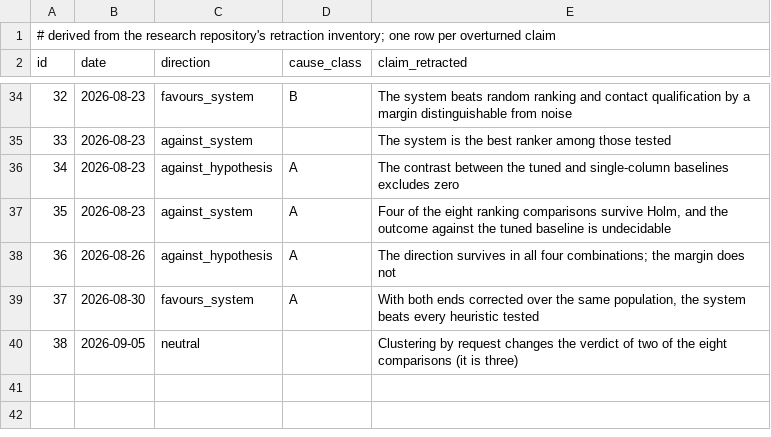
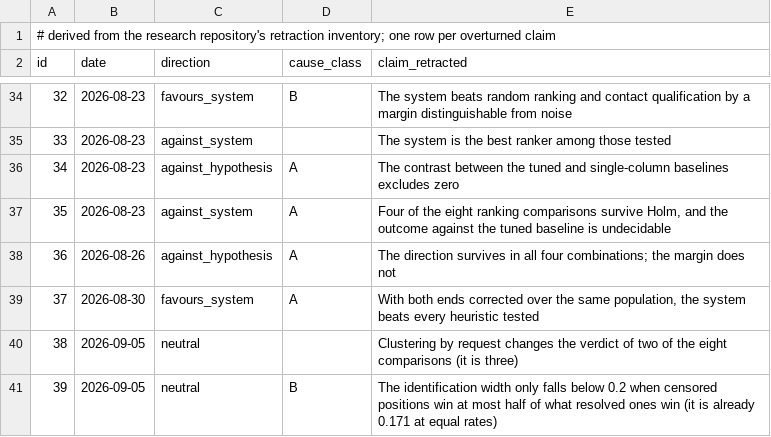
Before and after one commit to vixlima/production-recsys-nonidentifiability, a CSV file: data/retractions.csv, drawn as a sheet; only a part is shown, gaps mark what is left out; the diff names each change by its address in the sheet, - before the commit and + after, or states it on an @@ line.

Commit message:
Add the within-request top-5 contrast, the 5 September comparison under both estimators and the logistic bootstrap; translate CSV header notes; renumber figures and tables after the paper's v4

```diff
--- a/data/retractions.csv
+++ b/data/retractions.csv
+row 41: 39 | 2026-09-05 | neutral | B | The identification width only falls below 0.2 when censored positions win at most half of what resolved ones win (it is already 0.171 at equal rates)
```
Also changed, not shown: data/censoring-by-score.csv, data/closed-deals-shown-at-top-monthly.csv, 18 other files.
